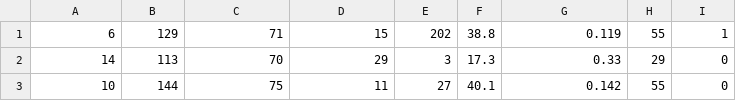
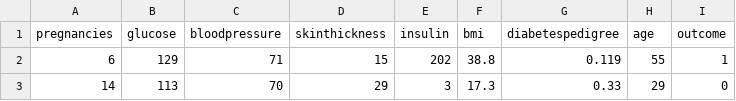
Before and after one commit to ShaikMuzzammil/ML-Lab-Activities, a CSV file: 02-Logistic-Regression/datasets/diabetes.csv (was datasets/diabetes.csv), drawn as a sheet; only a part is shown; the shorter side is filled out with more unchanged rows.

```diff
--- a/datasets/diabetes.csv
+++ b/02-Logistic-Regression/datasets/diabetes.csv
@@ -1 +1,2 @@
+pregnancies,glucose,bloodpressure,skinthickness,insulin,bmi,diabetespedigree,age,outcome
 6,129,71,15,202,38.8,0.119,55,1
```
Also changed, not shown: 62 other files.
